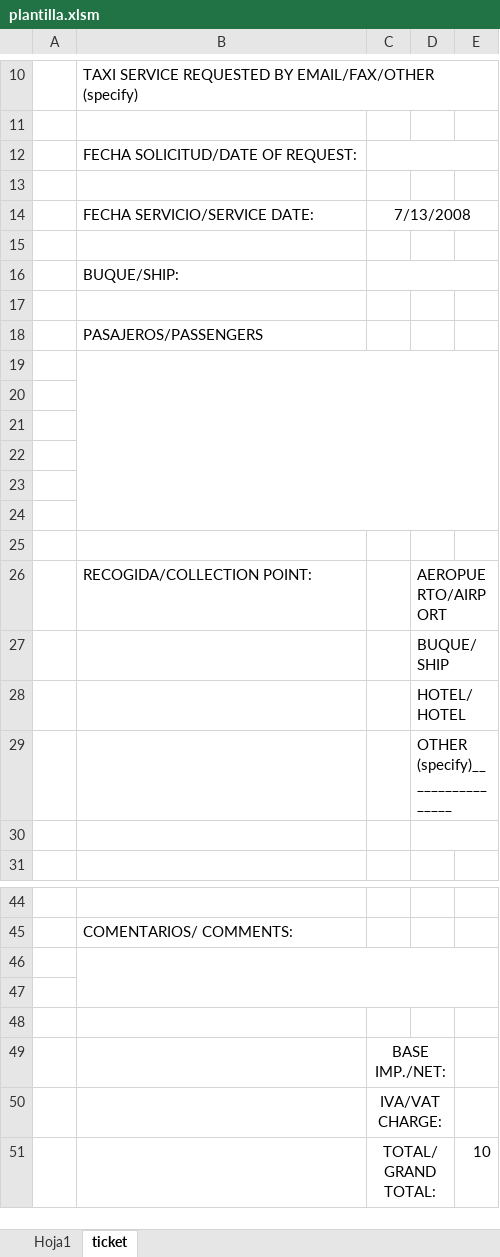
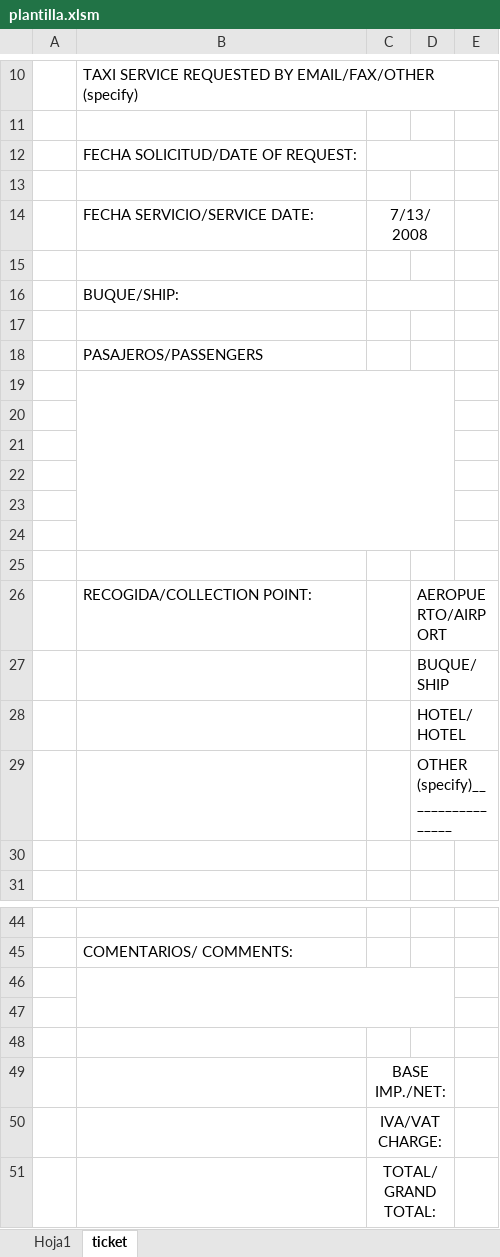
Before and after one commit to EstebanDCS/ProgramaFacturasTaxi, an Excel workbook: backend/plantilla.xlsm, sheet ticket, drawn as a sheet; only a part is shown, gaps mark what is left out; values as stored, in another font and other column widths than the file's, no borders; the diff covers the shown part only; the diff names each change by its address in the sheet, - before the commit and + after, or states it on an @@ line.

```diff
--- a/backend/plantilla.xlsm (sheet ticket)
+++ b/backend/plantilla.xlsm (sheet ticket)
-C12:E12 merged
+C12:D12 merged
-C14:E14 merged
+C14:D14 merged
-C16:E16 merged
+C16:D16 merged
-B19:E24 merged
+B19:D24 merged
-D30:E30 merged
-B46:E47 merged
+B46:D47 merged
-E51: 10
+E51: (empty)
```
Also changed, not shown: merged cells elsewhere in this sheet, 2 other files.
